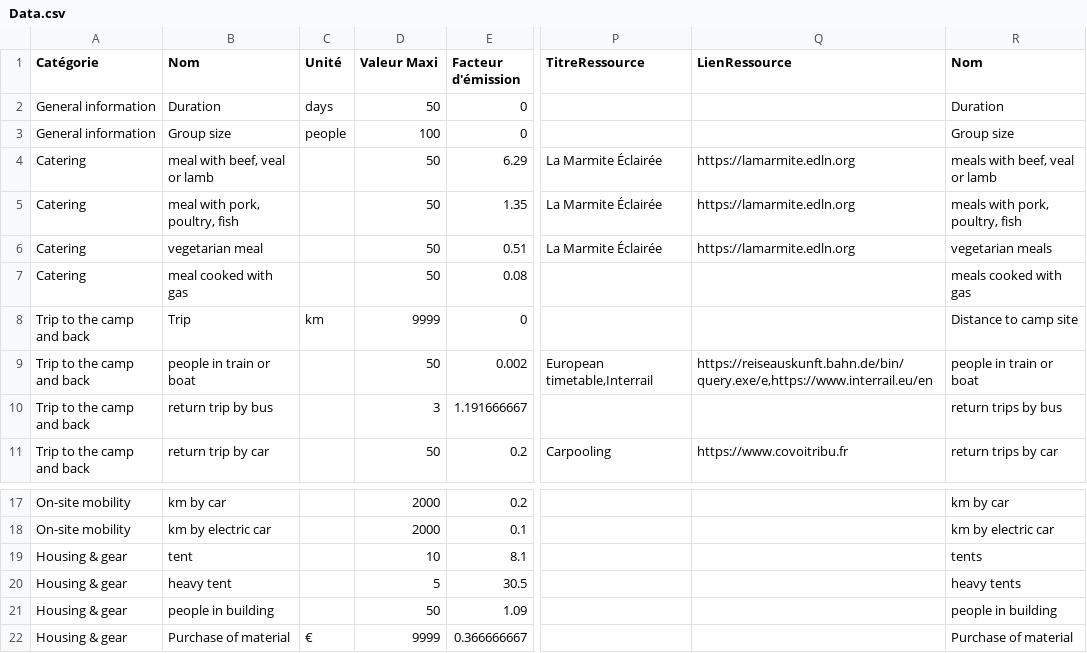
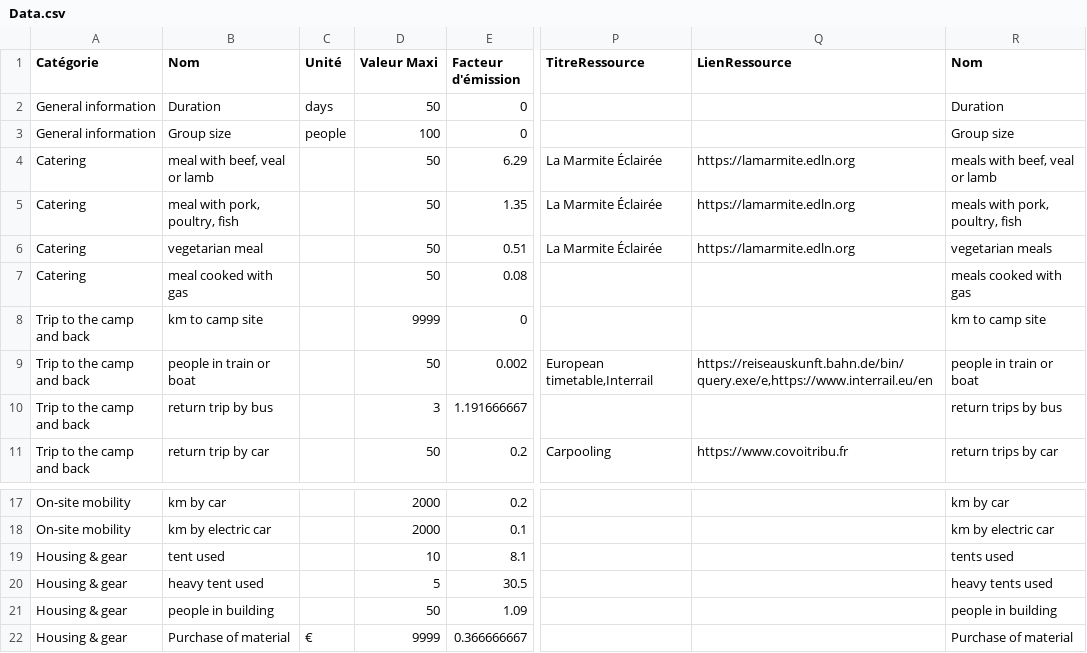
Before and after one commit to jeromekasparian/BilanCO2, a CSV file: VersionApple/en.lproj/Data.csv, drawn as a sheet; only a part is shown, gaps mark what is left out; the diff names each change by its address in the sheet, - before the commit and + after, or states it on an @@ line.

```diff
--- a/VersionApple/en.lproj/Data.csv
+++ b/VersionApple/en.lproj/Data.csv
-B8 (Nom): Trip
+B8 (Nom): km to camp site
-C8 (Unité): km
+C8 (Unité): (empty)
-R8 (Nom): Distance to camp site
+R8 (Nom): km to camp site
-B19 (Nom): tent
+B19 (Nom): tent used
-R19 (Nom): tents
+R19 (Nom): tents used
-B20 (Nom): heavy tent
+B20 (Nom): heavy tent used
-R20 (Nom): heavy tents
+R20 (Nom): heavy tents used
```
Also changed, not shown: VersionApple/fr.lproj/Data.csv, 4 other files.
